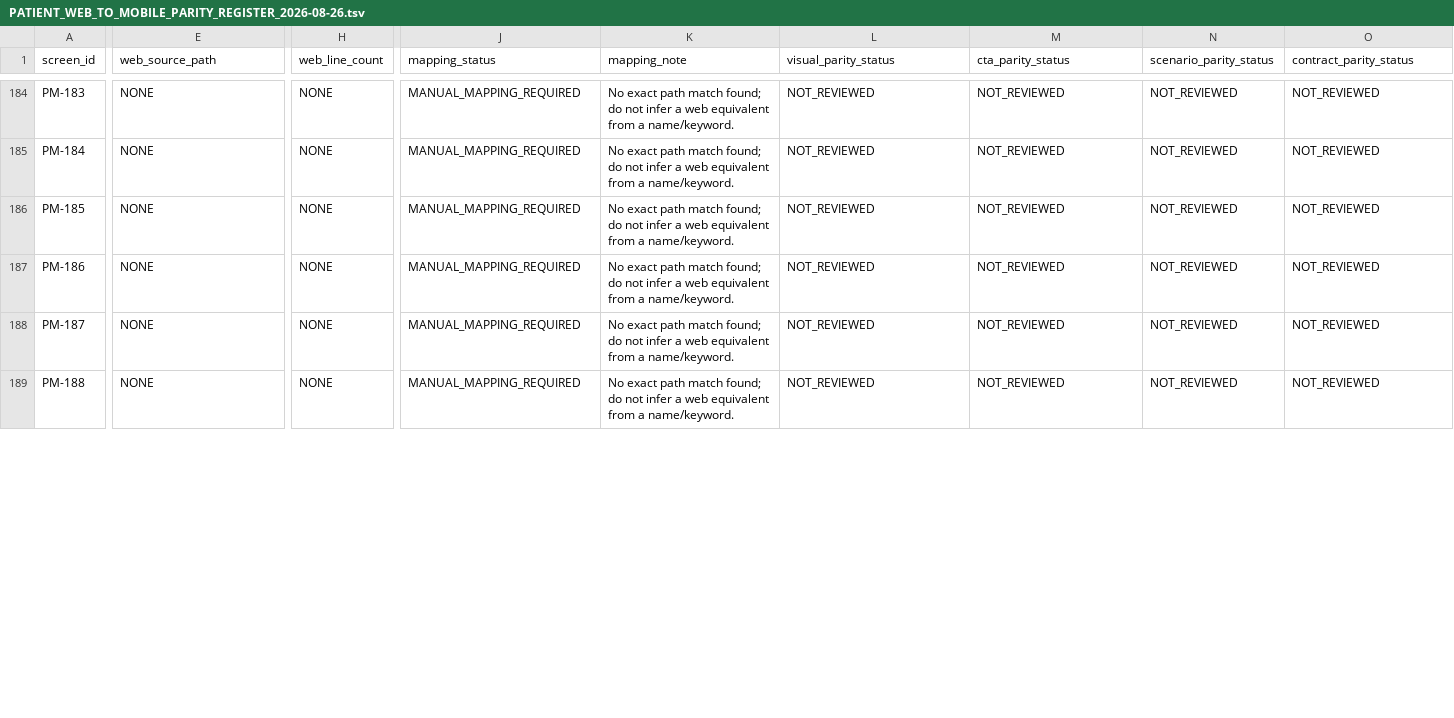
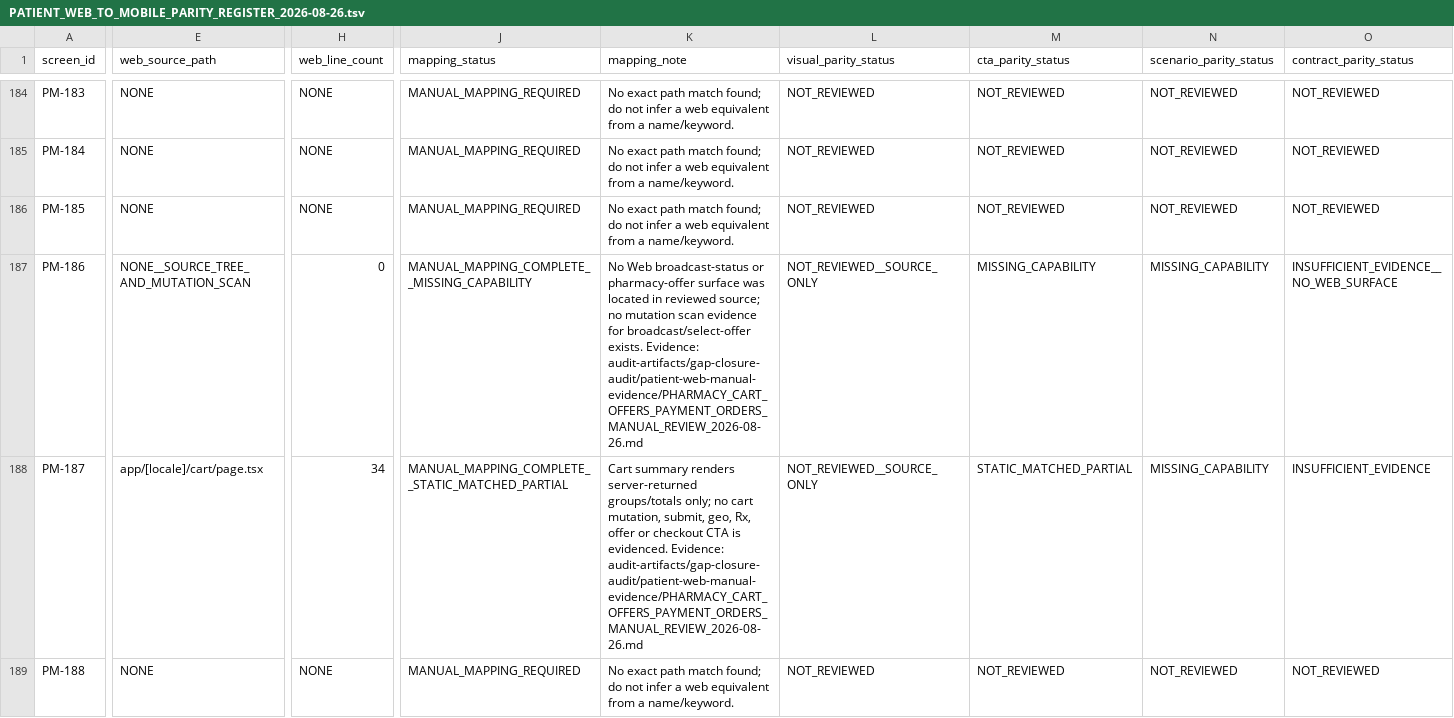
Before and after one commit to obaid08642-ops/new, a TSV file: audit-artifacts/gap-closure-audit/PATIENT_WEB_TO_MOBILE_PARITY_REGISTER_2026-08-26.tsv, drawn as a sheet; only a part is shown, gaps mark what is left out; the diff covers the shown part only; the diff names each change by its address in the sheet, - before the commit and + after, or states it on an @@ line.

Commit message:
audit: review web pharmacy order flows

```diff
--- a/audit-artifacts/gap-closure-audit/PATIENT_WEB_TO_MOBILE_PARITY_REGISTER_2026-08-26.tsv
+++ b/audit-artifacts/gap-closure-audit/PATIENT_WEB_TO_MOBILE_PARITY_REGISTER_2026-08-26.tsv
-E187 (web_source_path): NONE
+E187 (web_source_path): NONE__SOURCE_TREE_AND_MUTATION_SCAN
-H187 (web_line_count): NONE
+H187 (web_line_count): 0
-J187 (mapping_status): MANUAL_MAPPING_REQUIRED
+J187 (mapping_status): MANUAL_MAPPING_COMPLETE__MISSING_CAPABILITY
-K187 (mapping_note): No exact path match found; do not infer a web equivalent from a name/keyword.
+K187 (mapping_note): No Web broadcast-status or pharmacy-offer surface was located in reviewed source; no mutation scan evidence for broadcast/select-offer exists. Evidence: audit-artifacts/gap-closure-audit/patient-web-manual-evidence/PHARMACY_CART_OFFERS_PAYMENT_ORDERS_MANUAL_REVIEW_2026-08-26.md
-L187:L188 (visual_parity_status): NOT_REVIEWED
+L187:L188 (visual_parity_status): NOT_REVIEWED__SOURCE_ONLY
-M187 (cta_parity_status): NOT_REVIEWED
+M187 (cta_parity_status): MISSING_CAPABILITY
-N187:N188 (scenario_parity_status): NOT_REVIEWED
+N187:N188 (scenario_parity_status): MISSING_CAPABILITY
-O187 (contract_parity_status): NOT_REVIEWED
+O187 (contract_parity_status): INSUFFICIENT_EVIDENCE__NO_WEB_SURFACE
-E188 (web_source_path): NONE
+E188 (web_source_path): app/[locale]/cart/page.tsx
-H188 (web_line_count): NONE
+H188 (web_line_count): 34
-J188 (mapping_status): MANUAL_MAPPING_REQUIRED
+J188 (mapping_status): MANUAL_MAPPING_COMPLETE__STATIC_MATCHED_PARTIAL
-K188 (mapping_note): No exact path match found; do not infer a web equivalent from a name/keyword.
+K188 (mapping_note): Cart summary renders server-returned groups/totals only; no cart mutation, submit, geo, Rx, offer or checkout CTA is evidenced. Evidence: audit-artifacts/gap-closure-audit/patient-web-manual-evidence/PHARMACY_CART_OFFERS_PAYMENT_ORDERS_MANUAL_REVIEW_2026-08-26.md
-M188 (cta_parity_status): NOT_REVIEWED
+M188 (cta_parity_status): STATIC_MATCHED_PARTIAL
-O188 (contract_parity_status): NOT_REVIEWED
+O188 (contract_parity_status): INSUFFICIENT_EVIDENCE
```
Also changed, not shown: 115 edited cells elsewhere in this file, 2 other files.
